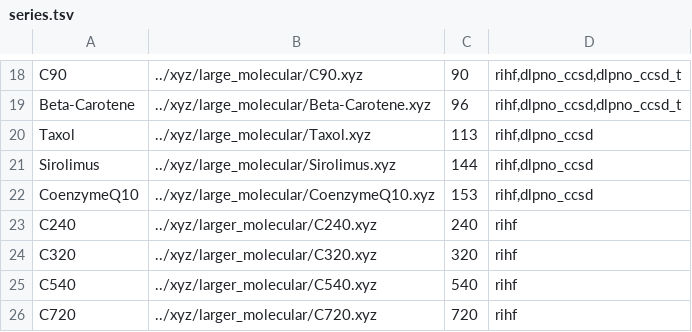
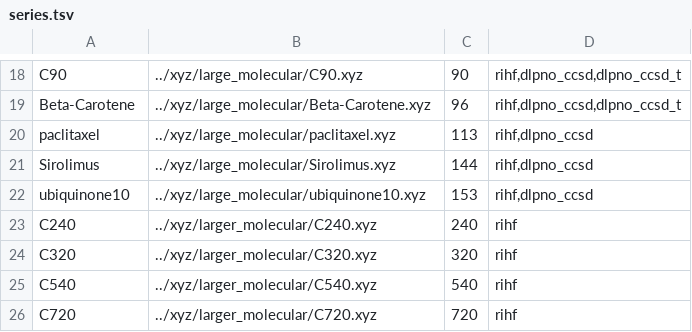
Before and after one commit to Yasuaki-Ito/GANSU, a TSV file: bench/series.tsv, drawn as a sheet; only a part is shown, gaps mark what is left out.

```diff
--- a/bench/series.tsv
+++ b/bench/series.tsv
@@ -19,5 +19,5 @@ C90	../xyz/large_molecular/C90.xyz	90	rihf,dlpno_ccsd,dlpno_ccsd_t
 Beta-Carotene	../xyz/large_molecular/Beta-Carotene.xyz	96	rihf,dlpno_ccsd,dlpno_ccsd_t
-Taxol	../xyz/large_molecular/Taxol.xyz	113	rihf,dlpno_ccsd
+paclitaxel	../xyz/large_molecular/paclitaxel.xyz	113	rihf,dlpno_ccsd
 Sirolimus	../xyz/large_molecular/Sirolimus.xyz	144	rihf,dlpno_ccsd
-CoenzymeQ10	../xyz/large_molecular/CoenzymeQ10.xyz	153	rihf,dlpno_ccsd
+ubiquinone10	../xyz/large_molecular/ubiquinone10.xyz	153	rihf,dlpno_ccsd
 C240	../xyz/larger_molecular/C240.xyz	240	rihf
```
Also changed, not shown: 16 other files.
